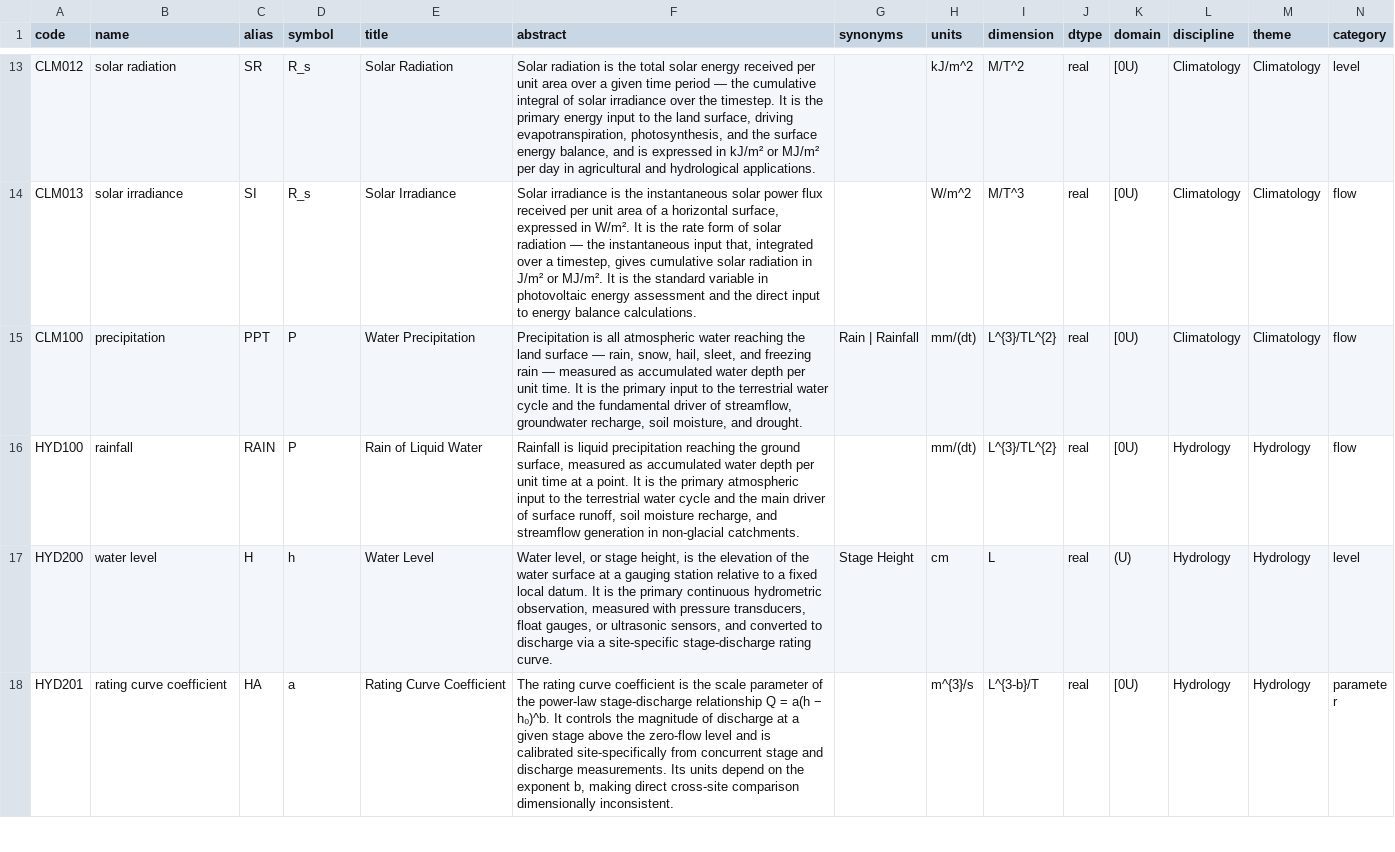
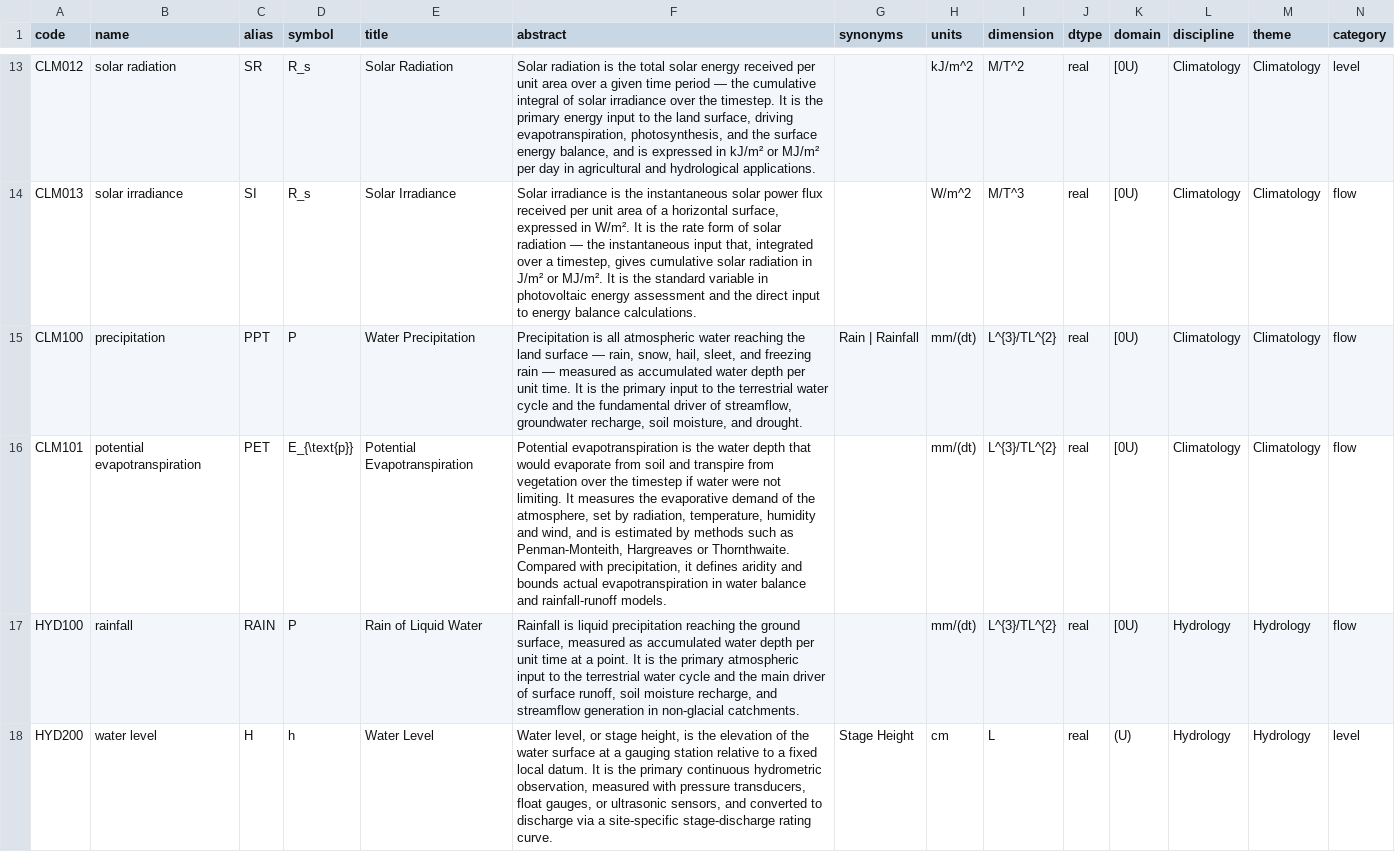
Before and after one commit to iporepos/plans, a CSV file: src/plans/data/catalogs/variables.csv, drawn as a sheet; only a part is shown, gaps mark what is left out; the shorter side is filled out with more unchanged rows; rows hold the shown columns only; the diff names each change by its address in the sheet, - before the commit and + after, or states it on an @@ line.

```diff
--- a/src/plans/data/catalogs/variables.csv
+++ b/src/plans/data/catalogs/variables.csv
+row 16: CLM101 | potential evapotranspiration | PET | E_{\text{p}} | Potential Evapotranspiration | Potential evapotranspiration is the water depth that would evaporate from soil and transpire from vegetation over the timestep if water were not limiting. It measures the evaporative demand of the atmosphere, set by radiation, temperature, humidity and wind, and is estimated by methods such as Penman-Monteith, Hargreaves or Thornthwaite. Compared with precipitation, it defines aridity and bounds actual evapotranspiration in water balance and rainfall-runoff models. |  | mm/(dt) | L^{3}/TL^{2} | real | [0U) | Climatology | Climatology | flow
```
Also changed, not shown: 5 other files.
